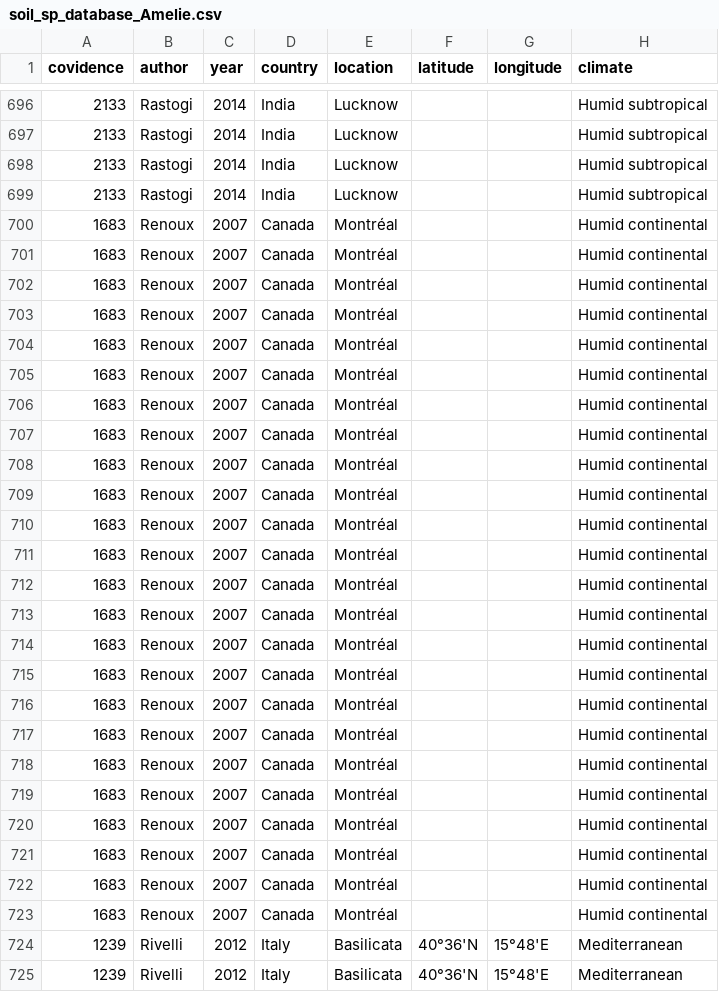
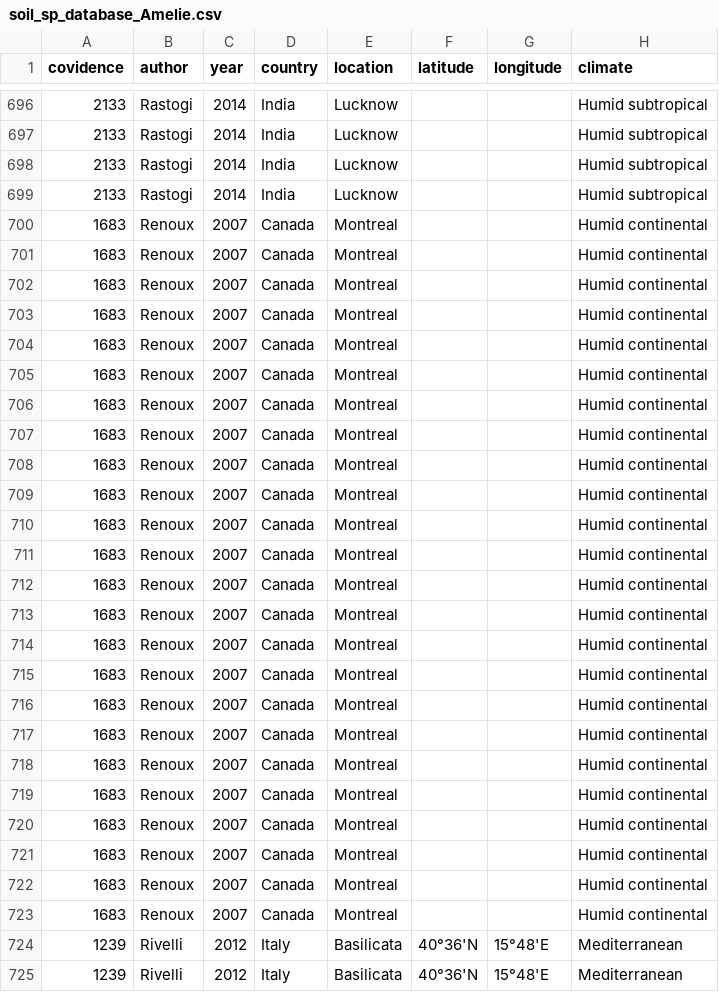
Before and after one commit to BeatriceGervaisBergeron/stage_phytobase, a CSV file: Amélie/soil_sp_database_Amelie.csv, drawn as a sheet; only a part is shown, gaps mark what is left out; the diff covers the shown part only; the diff names each change by its address in the sheet, - before the commit and + after, or states it on an @@ line.

Commit message:
suppression d'accents

```diff
--- a/Amélie/soil_sp_database_Amelie.csv
+++ b/Amélie/soil_sp_database_Amelie.csv
-E700:E723 (location): Montréal
+E700:E723 (location): Montreal
```
Also changed, not shown: 14 edited cells elsewhere in this file.
